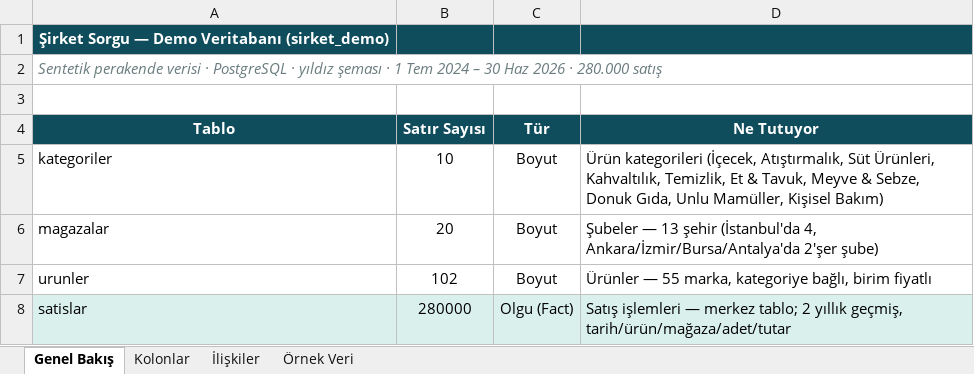
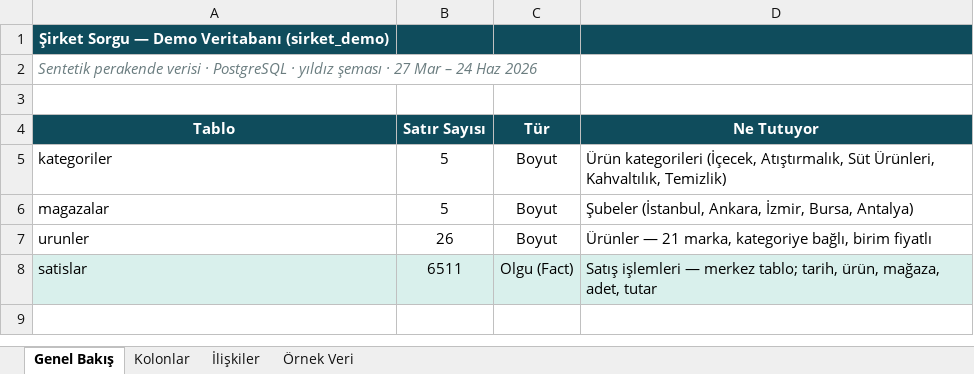
Before and after one commit to Harungokc/local-text-to-sql, an Excel workbook: docs/sirket_demo_db_yapisi.xlsx, sheet Genel Bakış, drawn as a sheet; values as stored, in another font and other column widths than the file's, no borders; the diff names each change by its address in the sheet, - before the commit and + after, or states it on an @@ line.

```diff
--- a/docs/sirket_demo_db_yapisi.xlsx (sheet Genel Bakış)
+++ b/docs/sirket_demo_db_yapisi.xlsx (sheet Genel Bakış)
-A2 (Tablo): …şeması · 1 Tem 2024 – 30 Haz 2026 · 280.000 satış
+A2 (Tablo): …şeması · 27 Mar – 24 Haz 2026
-B5 (Satır Sayısı): 10
+B5 (Satır Sayısı): 5
-D5 (Ne Tutuyor): …Ürünleri, Kahvaltılık, Temizlik, Et & Tavuk, Meyve & Sebze, Donuk Gıda, Unlu Mamüller, Kişisel Bakım)
+D5 (Ne Tutuyor): …Ürünleri, Kahvaltılık, Temizlik)
-B6 (Satır Sayısı): 20
+B6 (Satır Sayısı): 5
-D6 (Ne Tutuyor): Şubeler — 13 şehir (İstanbul'da 4, Ankara/İzmir/Bursa/Antalya'da 2'şer şube)
+D6 (Ne Tutuyor): Şubeler (İstanbul, Ankara, İzmir, Bursa, Antalya)
-B7 (Satır Sayısı): 102
+B7 (Satır Sayısı): 26
-D7 (Ne Tutuyor): Ürünler — 55 marka, kategoriye…
+D7 (Ne Tutuyor): Ürünler — 21 marka, kategoriye…
-B8 (Satır Sayısı): 280000
+B8 (Satır Sayısı): 6511
-D8 (Ne Tutuyor): …merkez tablo; 2 yıllık geçmiş, tarih/ürün/mağaza/adet/tutar
+D8 (Ne Tutuyor): …merkez tablo; tarih, ürün, mağaza, adet, tutar
```
Also changed, not shown: sheet Örnek Veri, 37 other files.
